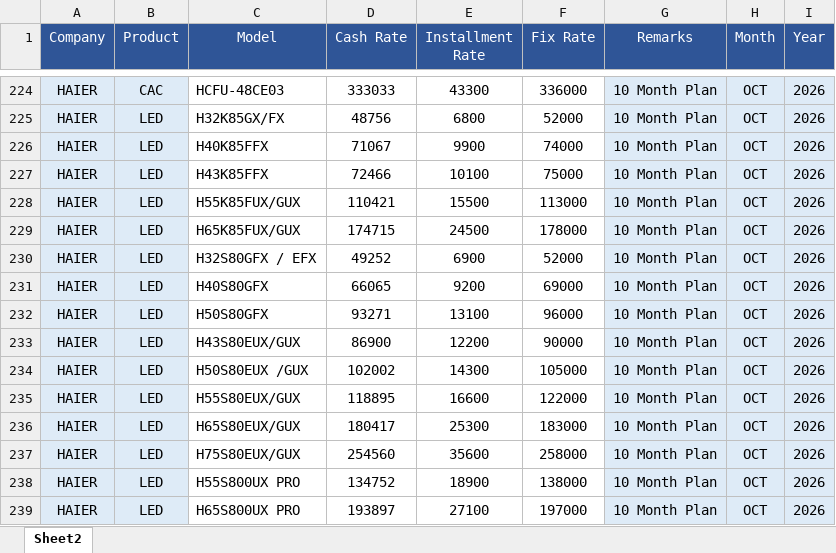
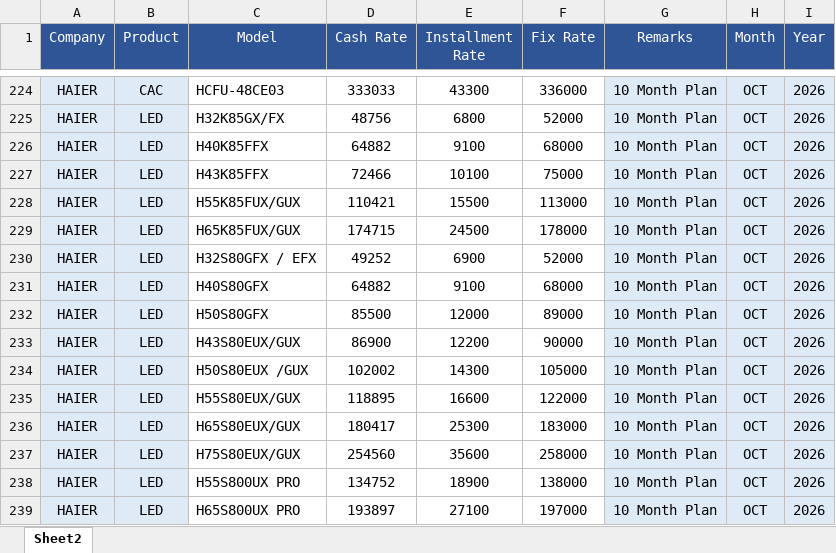
Before and after one commit to qge1983/Price, an Excel workbook: rates.xlsx, sheet Sheet2, drawn as a sheet; only a part is shown, gaps mark what is left out; values as stored, in another font and other column widths than the file's, no borders; the diff names each change by its address in the sheet, - before the commit and + after, or states it on an @@ line.

Commit message:
Add files via upload

```diff
--- a/rates.xlsx (sheet Sheet2)
+++ b/rates.xlsx (sheet Sheet2)
-D226 (Cash Rate): 71067
+D226 (Cash Rate): 64882
-E226 (Installment Rate): 9900
+E226 (Installment Rate): 9100
-F226 (Fix Rate): 74000
+F226 (Fix Rate): 68000
-D231 (Cash Rate): 66065
+D231 (Cash Rate): 64882
-E231 (Installment Rate): 9200
+E231 (Installment Rate): 9100
-F231 (Fix Rate): 69000
+F231 (Fix Rate): 68000
-D232 (Cash Rate): 93271
+D232 (Cash Rate): 85500
-E232 (Installment Rate): 13100
+E232 (Installment Rate): 12000
-F232 (Fix Rate): 96000
+F232 (Fix Rate): 89000
```
